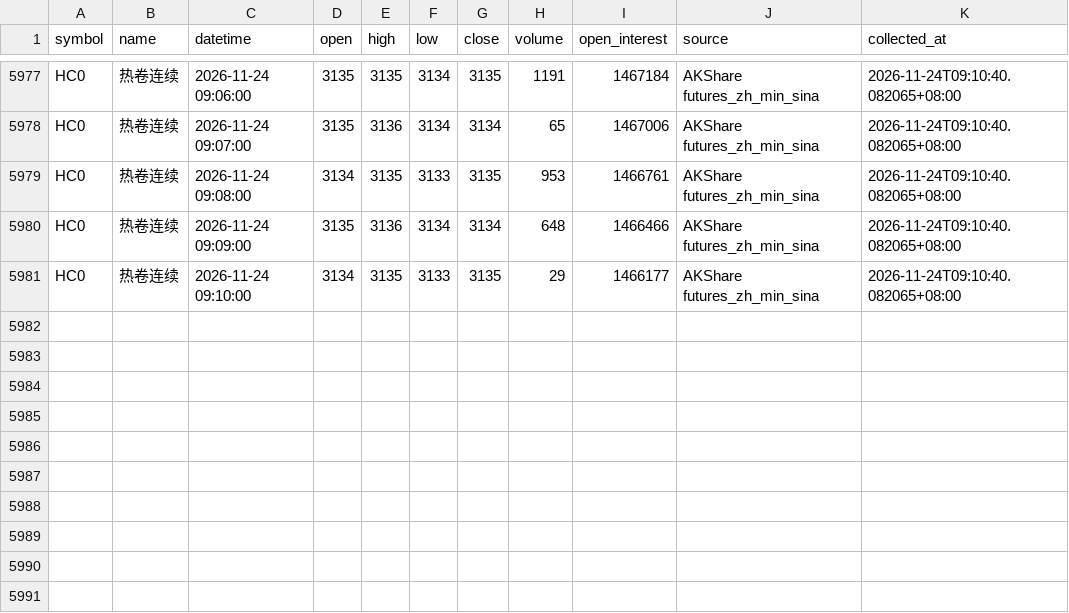
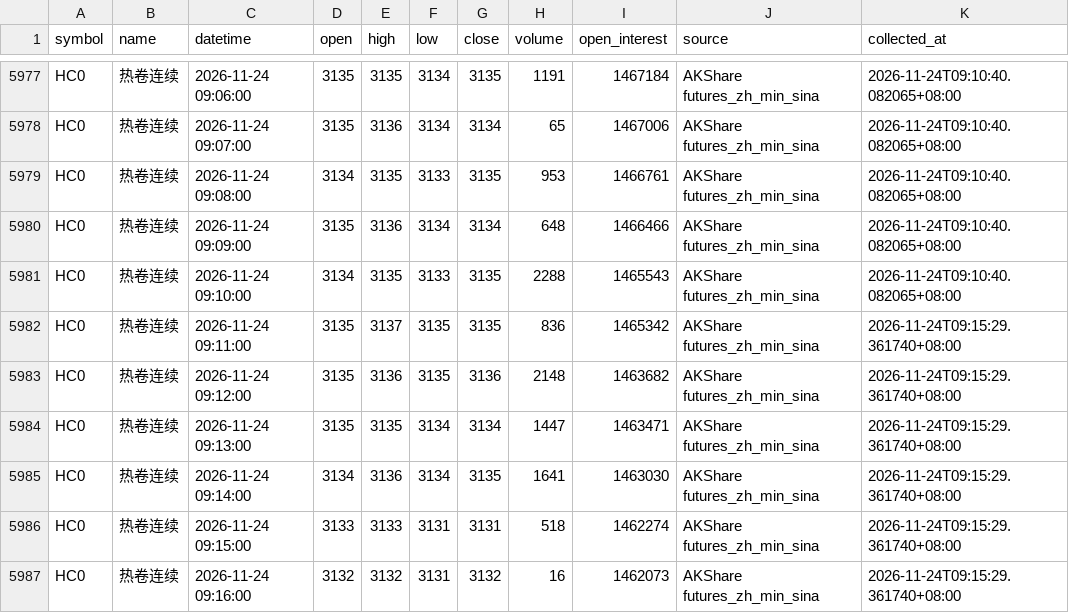
Before and after one commit to luckyjohnlucky/akshare-futures-data, a CSV file: output/HC0_minute_bars.csv, drawn as a sheet; only a part is shown, gaps mark what is left out.

```diff
--- a/output/HC0_minute_bars.csv
+++ b/output/HC0_minute_bars.csv
@@ -5980,2 +5980,8 @@ HC0,热卷连续,2026-11-24 09:08:00,3134,3135,3133,3135,953,1466761,AKShare fut
 HC0,热卷连续,2026-11-24 09:09:00,3135,3136,3134,3134,648,1466466,AKShare futures_zh_min_sina,2026-11-24T09:10:40.082065+08:00
-HC0,热卷连续,2026-11-24 09:10:00,3134,3135,3133,3135,29,1466177,AKShare futures_zh_min_sina,2026-11-24T09:10:40.082065+08:00
+HC0,热卷连续,2026-11-24 09:10:00,3134,3135,3133,3135,2288,1465543,AKShare futures_zh_min_sina,2026-11-24T09:10:40.082065+08:00
+HC0,热卷连续,2026-11-24 09:11:00,3135,3137,3135,3135,836,1465342,AKShare futures_zh_min_sina,2026-11-24T09:15:29.361740+08:00
+HC0,热卷连续,2026-11-24 09:12:00,3135,3136,3135,3136,2148,1463682,AKShare futures_zh_min_sina,2026-11-24T09:15:29.361740+08:00
+HC0,热卷连续,2026-11-24 09:13:00,3135,3135,3134,3134,1447,1463471,AKShare futures_zh_min_sina,2026-11-24T09:15:29.361740+08:00
+HC0,热卷连续,2026-11-24 09:14:00,3134,3136,3134,3135,1641,1463030,AKShare futures_zh_min_sina,2026-11-24T09:15:29.361740+08:00
+HC0,热卷连续,2026-11-24 09:15:00,3133,3133,3131,3131,518,1462274,AKShare futures_zh_min_sina,2026-11-24T09:15:29.361740+08:00
+HC0,热卷连续,2026-11-24 09:16:00,3132,3132,3131,3132,16,1462073,AKShare futures_zh_min_sina,2026-11-24T09:15:29.361740+08:00
```
Also changed, not shown: output/FG0_minute_bars.csv, output/L0_minute_bars.csv, 6 other files.
